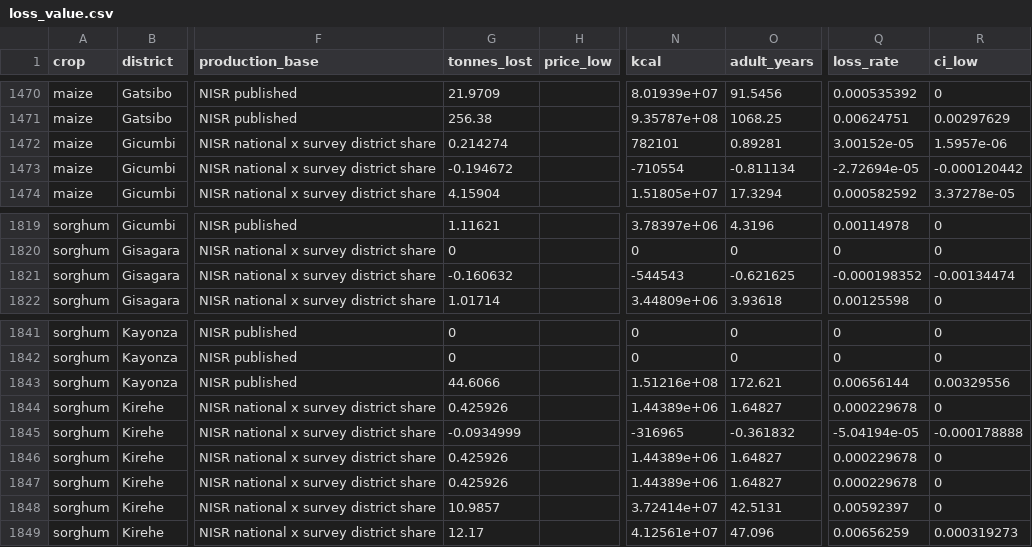
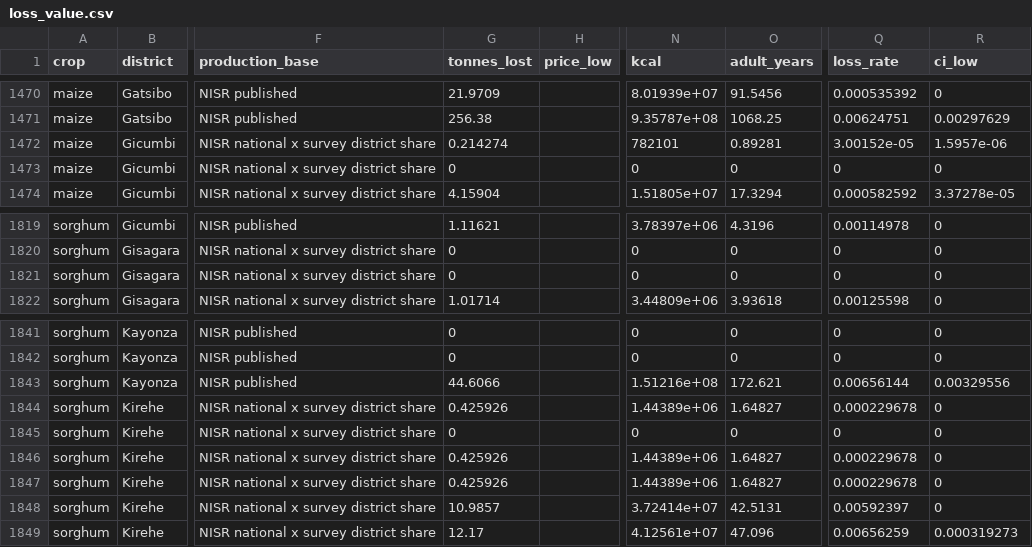
Before and after one commit to Croixfx/isarura-, a CSV file: data/public/loss_value.csv, drawn as a sheet; only a part is shown, gaps mark what is left out; the diff covers the shown part only; the diff names each change by its address in the sheet, - before the commit and + after, or states it on an @@ line.

Commit message:
Step 01: treat negative loss values as missing and log them per season and stage
SAS 2024A has 126 negative loss_storage_kg values (0.50% of that season's records, min -340 kg).
Test tolerance in test_rates_are_proportions reverted to the strict [0, 1] bound; data/public refreshed.

```diff
--- a/data/public/loss_value.csv
+++ b/data/public/loss_value.csv
-G1473 (tonnes_lost): -0.194672
+G1473 (tonnes_lost): 0
-N1473 (kcal): -710554
+N1473 (kcal): 0
-O1473 (adult_years): -0.811134
+O1473 (adult_years): 0
-Q1473 (loss_rate): -2.72694e-05
+Q1473 (loss_rate): 0
-R1473 (ci_low): -0.000120442
+R1473 (ci_low): 0
-G1821 (tonnes_lost): -0.160632
+G1821 (tonnes_lost): 0
-N1821 (kcal): -544543
+N1821 (kcal): 0
-O1821 (adult_years): -0.621625
+O1821 (adult_years): 0
-Q1821 (loss_rate): -0.000198352
+Q1821 (loss_rate): 0
-R1821 (ci_low): -0.00134474
+R1821 (ci_low): 0
-G1845 (tonnes_lost): -0.0934999
+G1845 (tonnes_lost): 0
-N1845 (kcal): -316965
+N1845 (kcal): 0
-O1845 (adult_years): -0.361832
+O1845 (adult_years): 0
-Q1845 (loss_rate): -5.04194e-05
+Q1845 (loss_rate): 0
-R1845 (ci_low): -0.000178888
+R1845 (ci_low): 0
```
Also changed, not shown: 84 edited cells elsewhere in this file, data/public/loss_rates.csv, data/public/stage_consistency.csv, 4 other files.
